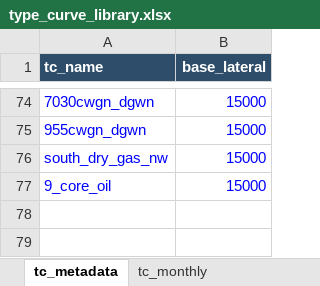
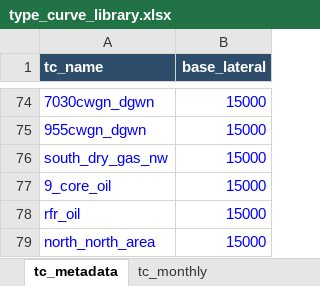
Before and after one commit to mburkegr/Utica-Model-V7, an Excel workbook: type_curve_library.xlsx, sheet tc_metadata, drawn as a sheet; only a part is shown, gaps mark what is left out; values as stored, in another font and other column widths than the file's, no borders; the diff names each change by its address in the sheet, - before the commit and + after, or states it on an @@ line.

```diff
--- a/type_curve_library.xlsx (sheet tc_metadata)
+++ b/type_curve_library.xlsx (sheet tc_metadata)
+row 78: rfr_oil | 15000
+row 79: north_north_area | 15000
```
Also changed, not shown: sheet tc_monthly.
